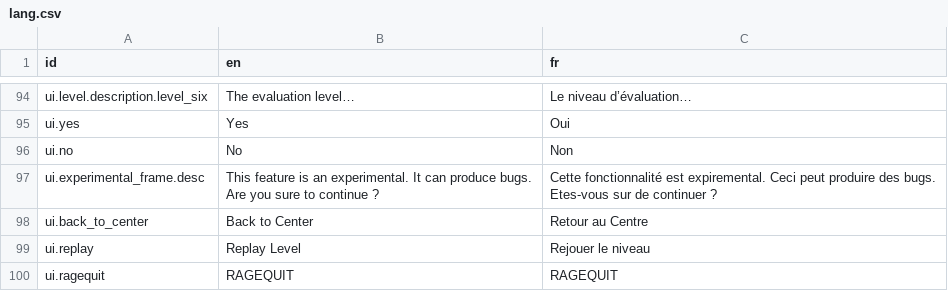
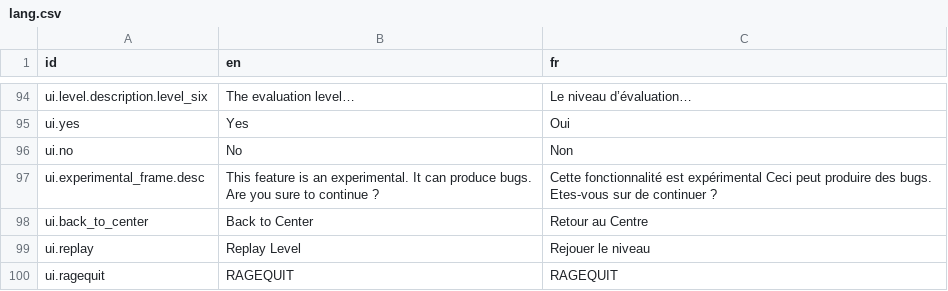
Before and after one commit to Killarexe/Little-Rage, a CSV file: assets/lang/lang.csv, drawn as a sheet; only a part is shown, gaps mark what is left out.

```diff
--- a/assets/lang/lang.csv
+++ b/assets/lang/lang.csv
@@ -96,5 +96,5 @@ ui.yes,Yes,Oui
 ui.no,No,Non
-ui.experimental_frame.desc,"This feature is an experimental. It can produce bugs.
-Are you sure to continue ?","Cette fonctionnalité est expiremental. Ceci peut produire des bugs.
-Etes-vous sur de continuer ?"
+ui.experimental_frame.desc,"This feature is an experimental. It can produce bugs.
+Are you sure to continue ?","Cette fonctionnalité est expérimental Ceci peut produire des bugs.
+Etes-vous sur de continuer ?"
 ui.back_to_center,Back to Center,Retour au Centre
```
Also changed, not shown: 10 other files.
